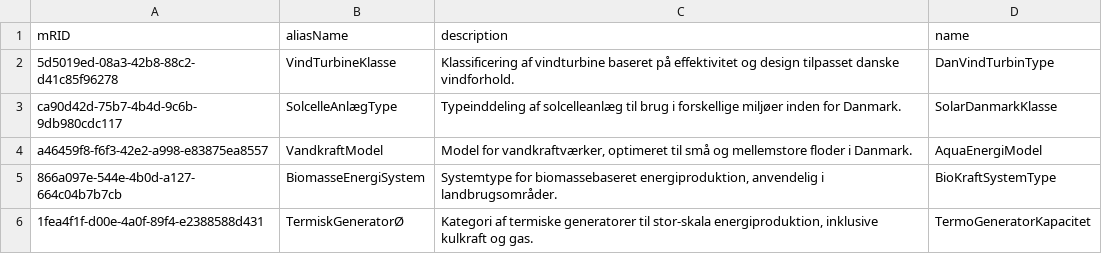
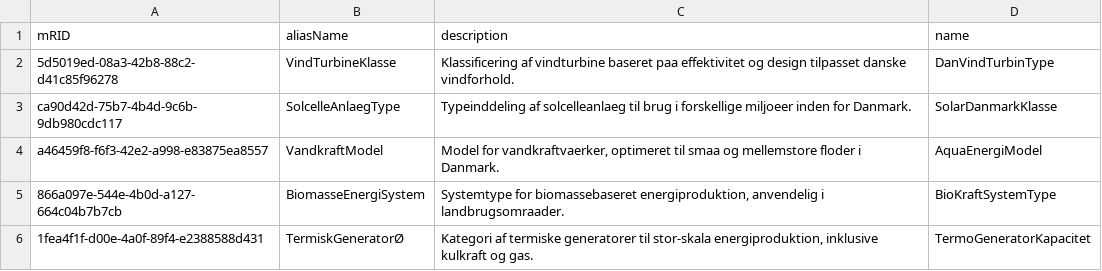
Before and after one commit to Frederikh1/cim_ontology, a CSV file: CIM_Data/PSRType.csv, drawn as a sheet.

Commit message:
Update PSRType.csv

```diff
--- a/CIM_Data/PSRType.csv
+++ b/CIM_Data/PSRType.csv
@@ -1,6 +1,6 @@
 mRID,aliasName,description,name
-5d5019ed-08a3-42b8-88c2-d41c85f96278,VindTurbineKlasse,"Klassificering af vindturbine baseret på effektivitet og design tilpasset danske vindforhold.","DanVindTurbinType"
-ca90d42d-75b7-4b4d-9c6b-9db980cdc117,SolcelleAnlægType,"Typeinddeling af solcelleanlæg til brug i forskellige miljøer inden for Danmark.","SolarDanmarkKlasse"
-a46459f8-f6f3-42e2-a998-e83875ea8557,VandkraftModel,"Model for vandkraftværker, optimeret til små og mellemstore floder i Danmark.","AquaEnergiModel"
-866a097e-544e-4b0d-a127-664c04b7b7cb,BiomasseEnergiSystem,"Systemtype for biomassebaseret energiproduktion, anvendelig i landbrugsområder.","BioKraftSystemType"
+5d5019ed-08a3-42b8-88c2-d41c85f96278,VindTurbineKlasse,"Klassificering af vindturbine baseret paa effektivitet og design tilpasset danske vindforhold.","DanVindTurbinType"
+ca90d42d-75b7-4b4d-9c6b-9db980cdc117,SolcelleAnlaegType,"Typeinddeling af solcelleanlaeg til brug i forskellige miljoeer inden for Danmark.","SolarDanmarkKlasse"
+a46459f8-f6f3-42e2-a998-e83875ea8557,VandkraftModel,"Model for vandkraftvaerker, optimeret til smaa og mellemstore floder i Danmark.","AquaEnergiModel"
+866a097e-544e-4b0d-a127-664c04b7b7cb,BiomasseEnergiSystem,"Systemtype for biomassebaseret energiproduktion, anvendelig i landbrugsomraader.","BioKraftSystemType"
 1fea4f1f-d00e-4a0f-89f4-e2388588d431,TermiskGeneratorØ,"Kategori af termiske generatorer til stor-skala energiproduktion, inklusive kulkraft og gas.","TermoGeneratorKapacitet"
```
